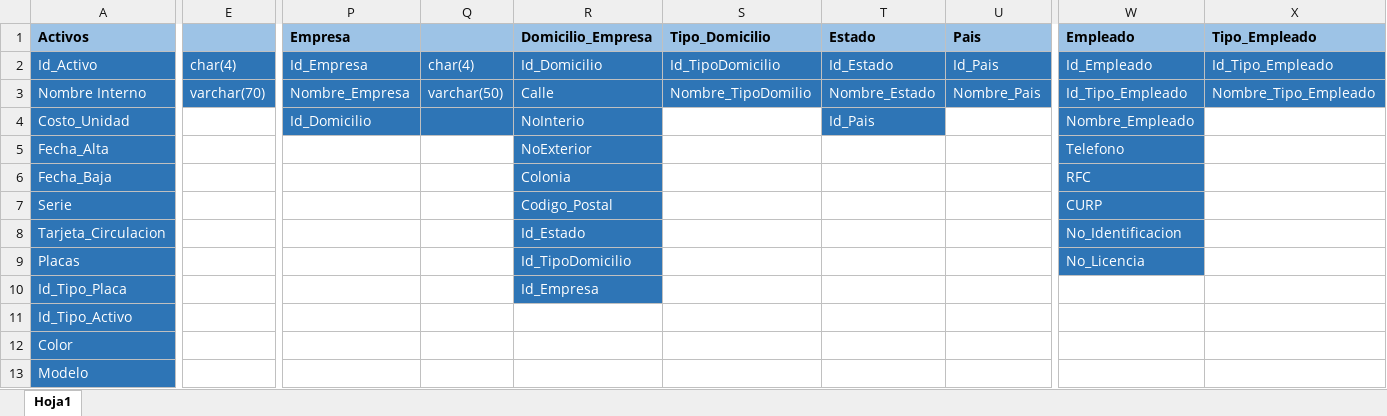
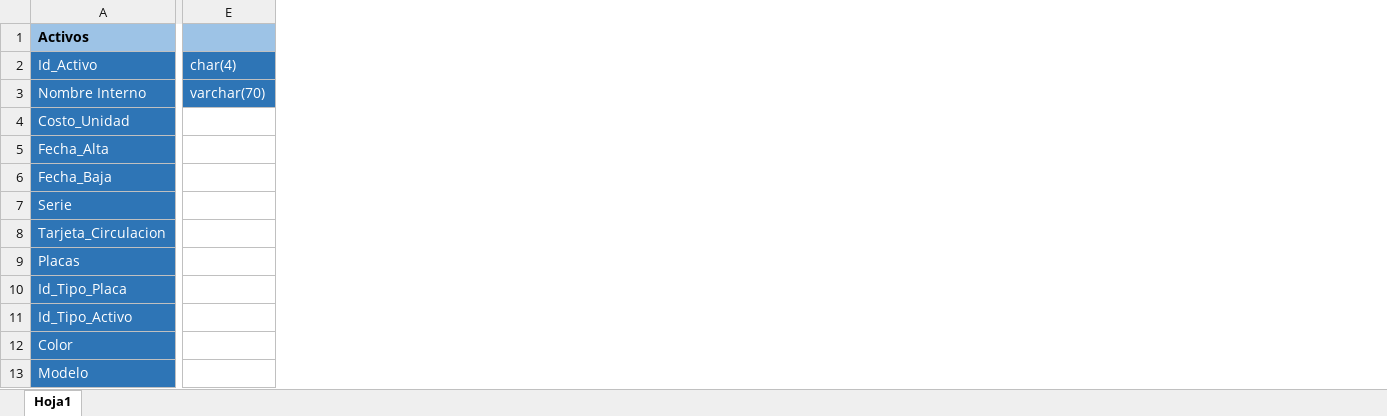
Before and after one commit to GeoorgeO/Transportes, an Excel workbook: Planteamiento/Tablas Transportes.xlsx, sheet Hoja1, drawn as a sheet; only a part is shown, gaps mark what is left out; values as stored, in another font and other column widths than the file's, no borders; removed rows and columns are numbered as before the commit, all else as after; the diff covers the shown part only; the diff names each change by its address in the sheet, - before the commit and + after, or states it on an @@ line.

Commit message:
avance tipo de datos

```diff
--- a/Planteamiento/Tablas Transportes.xlsx (sheet Hoja1)
+++ b/Planteamiento/Tablas Transportes.xlsx (sheet Hoja1)
-column E, rows 2-3: char(4) | varchar(70)
+column E, rows 2-3: char(4) | varchar(70)
-column P (Empresa), rows 2-4: Id_Empresa | Nombre_Empresa | Id_Domicilio
-column Q, rows 2-3: char(4) | varchar(50)
-column R (Domicilio_Empresa), rows 2-10: Id_Domicilio | Calle | NoInterio | NoExterior | Colonia | Codigo_Postal | Id_Estado | Id_TipoDomicilio | Id_Empresa
-column S (Tipo_Domicilio), rows 2-3: Id_TipoDomicilio | Nombre_TipoDomilio
-column T (Estado), rows 2-4: Id_Estado | Nombre_Estado | Id_Pais
-column U (Pais), rows 2-3: Id_Pais | Nombre_Pais
-column W (Empleado), rows 2-9: Id_Empleado | Id_Tipo_Empleado | Nombre_Empleado | Telefono | RFC | CURP | No_Identificacion | No_Licencia
-column X (Tipo_Empleado), rows 2-3: Id_Tipo_Empleado | Nombre_Tipo_Empleado
```
Also changed, not shown: 33 added rows, 19 removed rows, 5 removed columns, 34 edited cells and cell formats elsewhere in this sheet.
